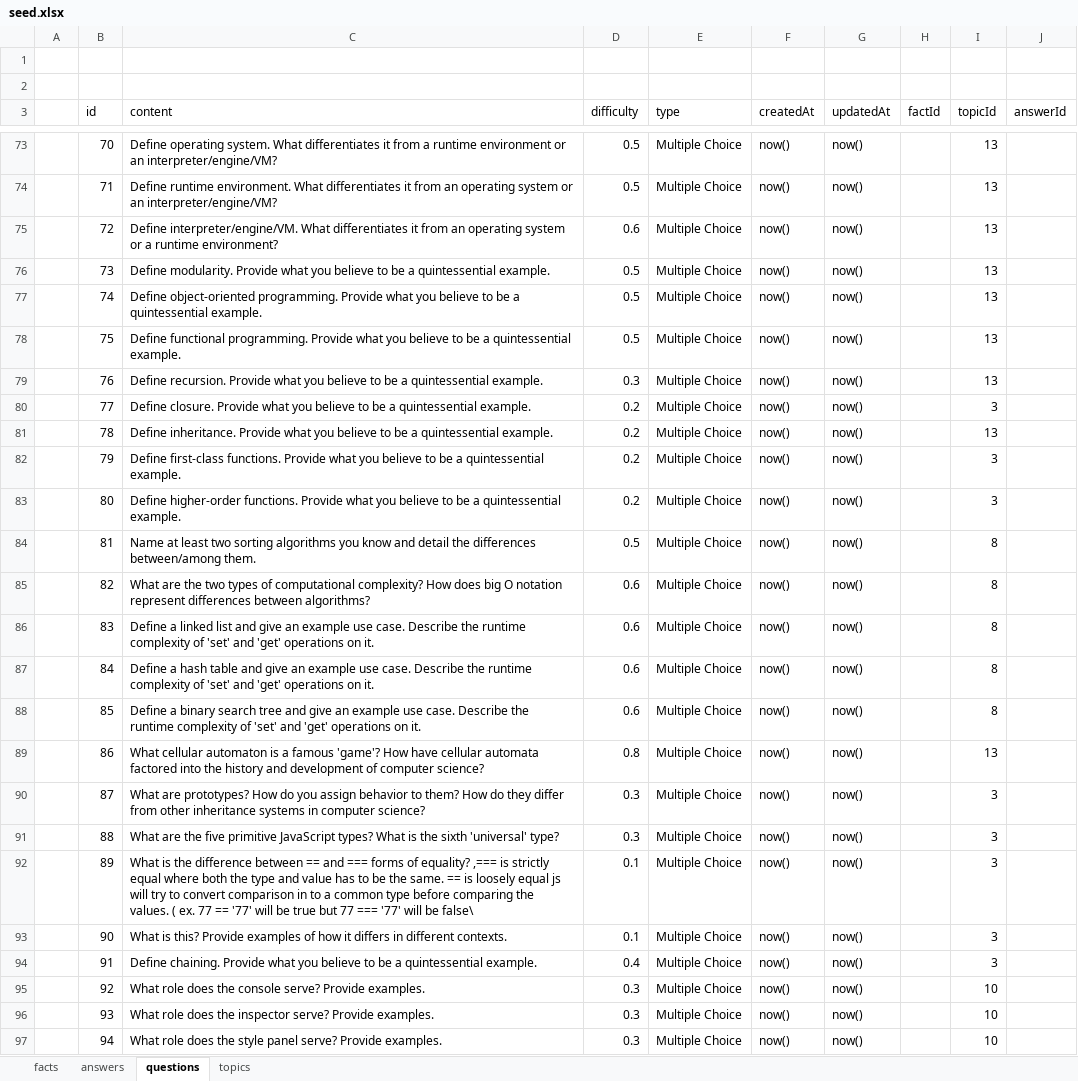
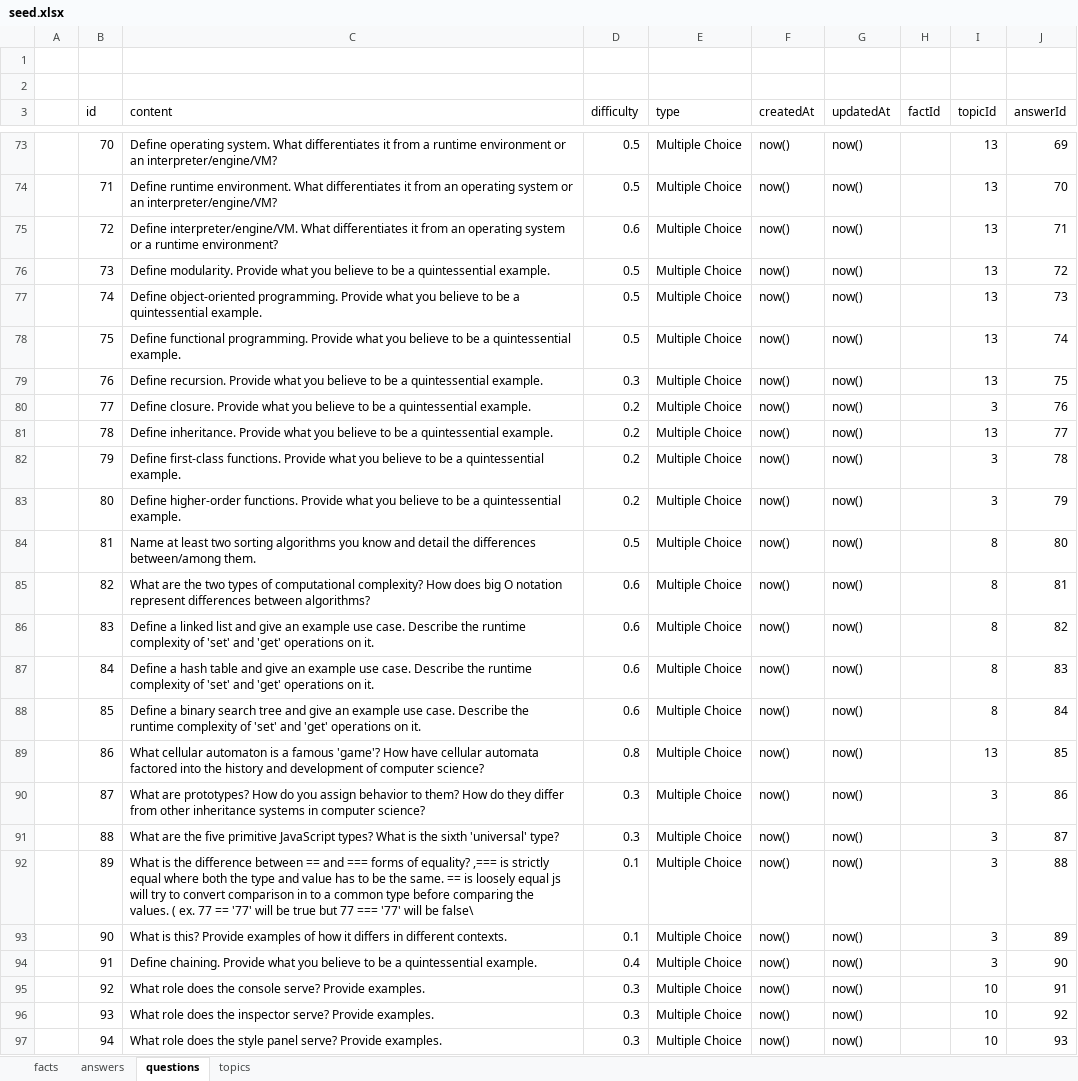
Before and after one commit to zacharymargolies/coding-question-trivia-server, an Excel workbook: seed.xlsx, sheet questions, drawn as a sheet; only a part is shown, gaps mark what is left out; values as stored, in another font and other column widths than the file's, no borders; the diff covers the shown part only; the diff names each change by its address in the sheet, - before the commit and + after, or states it on an @@ line.

Commit message:
updated get questions by difficulty route to include eager load of correct answer

```diff
--- a/seed.xlsx (sheet questions)
+++ b/seed.xlsx (sheet questions)
-J73 (answerId): (empty)
+J73 (answerId): 69
-J74 (answerId): (empty)
+J74 (answerId): 70
-J75 (answerId): (empty)
+J75 (answerId): 71
-J76 (answerId): (empty)
+J76 (answerId): 72
-J77 (answerId): (empty)
+J77 (answerId): 73
-J78 (answerId): (empty)
+J78 (answerId): 74
-J79 (answerId): (empty)
+J79 (answerId): 75
-J80 (answerId): (empty)
+J80 (answerId): 76
-J81 (answerId): (empty)
+J81 (answerId): 77
-J82 (answerId): (empty)
+J82 (answerId): 78
-J83 (answerId): (empty)
+J83 (answerId): 79
-J84 (answerId): (empty)
+J84 (answerId): 80
-J85 (answerId): (empty)
+J85 (answerId): 81
-J86 (answerId): (empty)
+J86 (answerId): 82
-J87 (answerId): (empty)
+J87 (answerId): 83
-J88 (answerId): (empty)
+J88 (answerId): 84
-J89 (answerId): (empty)
+J89 (answerId): 85
-J90 (answerId): (empty)
+J90 (answerId): 86
-J91 (answerId): (empty)
+J91 (answerId): 87
-J92 (answerId): (empty)
+J92 (answerId): 88
-J93 (answerId): (empty)
+J93 (answerId): 89
-J94 (answerId): (empty)
+J94 (answerId): 90
-J95 (answerId): (empty)
+J95 (answerId): 91
-J96 (answerId): (empty)
+J96 (answerId): 92
-J97 (answerId): (empty)
+J97 (answerId): 93
```
Also changed, not shown: 134 edited cells and cell formats elsewhere in this sheet, sheet answers, 2 other files.
